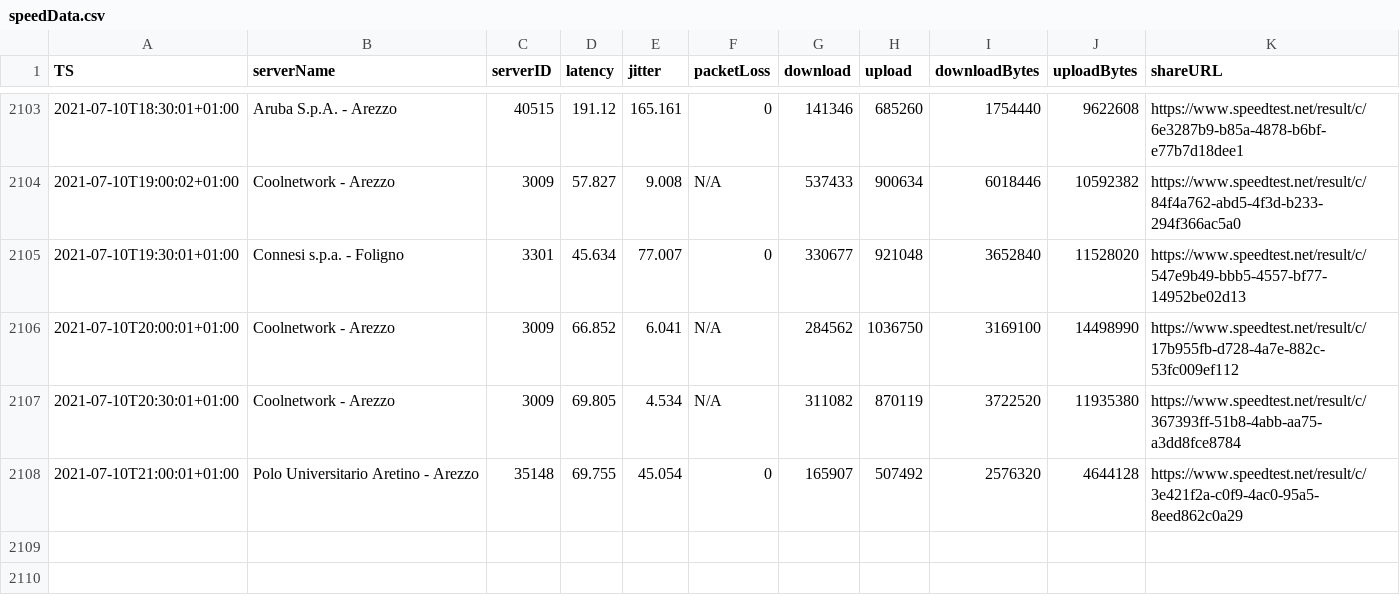
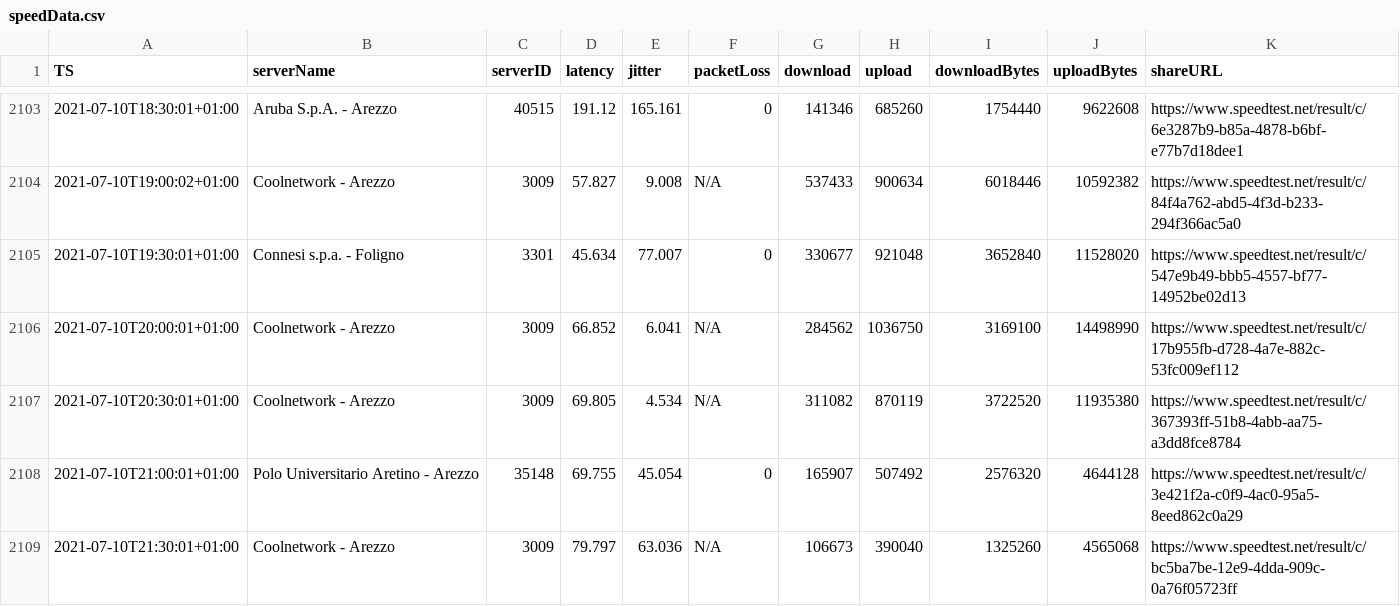
Before and after one commit to mauriziopapini/datalog, a CSV file: speedData.csv, drawn as a sheet; only a part is shown, gaps mark what is left out; the diff names each change by its address in the sheet, - before the commit and + after, or states it on an @@ line.

Commit message:
upd

```diff
--- a/speedData.csv
+++ b/speedData.csv
+row 2109: 2021-07-10T21:30:01+01:00 | Coolnetwork - Arezzo | 3009 | 79.797 | 63.036 | N/A | 106673 | 390040 | 1325260 | 4565068 | https://www.speedtest.net/result/c/bc5ba7be-12e9-4dda-909c-0a76f05723ff
```
